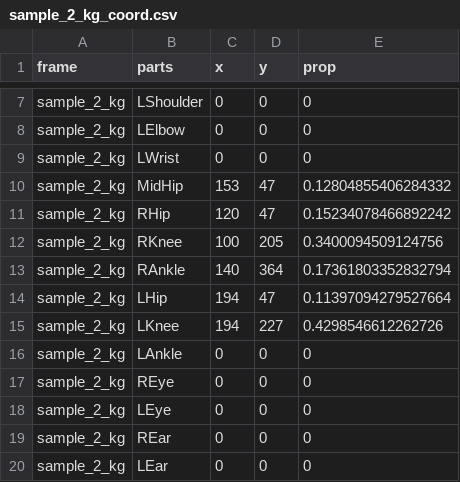
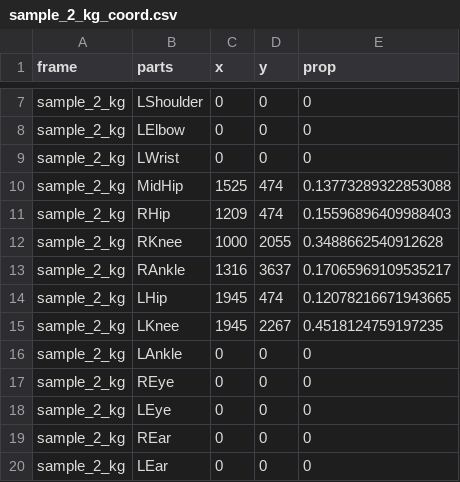
Before and after one commit to jeyun123456/Open-Pose-project, a CSV file: Skeleton_Analysis_Gui/csv/coord/sample_2_kg_coord.csv, drawn as a sheet; only a part is shown, gaps mark what is left out.

```diff
--- a/Skeleton_Analysis_Gui/csv/coord/sample_2_kg_coord.csv
+++ b/Skeleton_Analysis_Gui/csv/coord/sample_2_kg_coord.csv
@@ -9,8 +9,8 @@ sample_2_kg,LElbow,0,0,0
 sample_2_kg,LWrist,0,0,0
-sample_2_kg,MidHip,153,47,0.12804855406284332
-sample_2_kg,RHip,120,47,0.15234078466892242
-sample_2_kg,RKnee,100,205,0.3400094509124756
-sample_2_kg,RAnkle,140,364,0.17361803352832794
-sample_2_kg,LHip,194,47,0.11397094279527664
-sample_2_kg,LKnee,194,227,0.4298546612262726
+sample_2_kg,MidHip,1525,474,0.13773289322853088
+sample_2_kg,RHip,1209,474,0.15596896409988403
+sample_2_kg,RKnee,1000,2055,0.3488662540912628
+sample_2_kg,RAnkle,1316,3637,0.17065969109535217
+sample_2_kg,LHip,1945,474,0.12078216671943665
+sample_2_kg,LKnee,1945,2267,0.4518124759197235
 sample_2_kg,LAnkle,0,0,0
```
Also changed, not shown: Skeleton_Analysis_Gui/csv/angle/sample_3_ni_angle.csv, Skeleton_Analysis_Gui/csv/angle/sample_7_ys_angle.csv, 14 other files.
